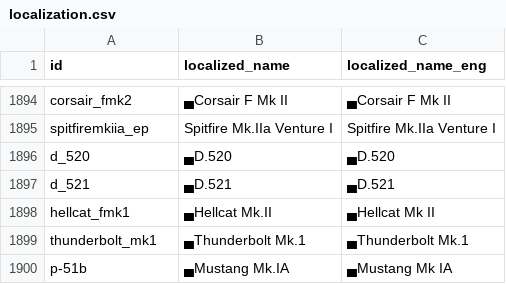
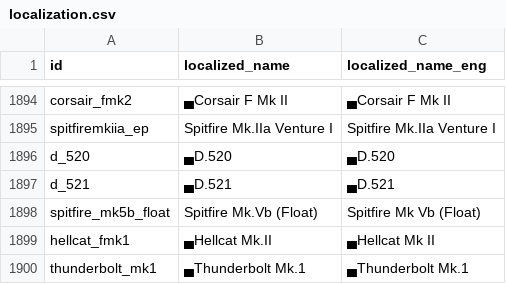
Before and after one commit to Muxomor/wt_datamine_parser_py, a CSV file: localization.csv, drawn as a sheet; only a part is shown, gaps mark what is left out; the shorter side is filled out with more unchanged rows; the diff names each change by its address in the sheet, - before the commit and + after, or states it on an @@ line.

```diff
--- a/localization.csv
+++ b/localization.csv
+row 1898: spitfire_mk5b_float | Spitfire Mk.Vb (Float) | Spitfire Mk Vb (Float)
```
Also changed, not shown: shop.csv, shop_images.csv, 8 other files.
